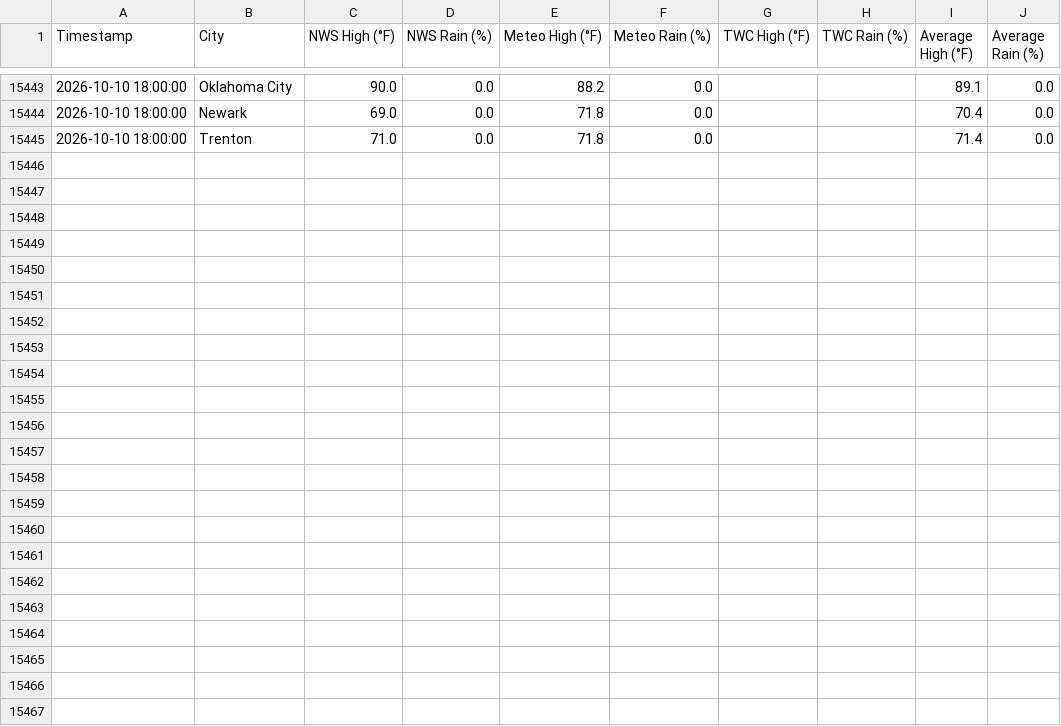
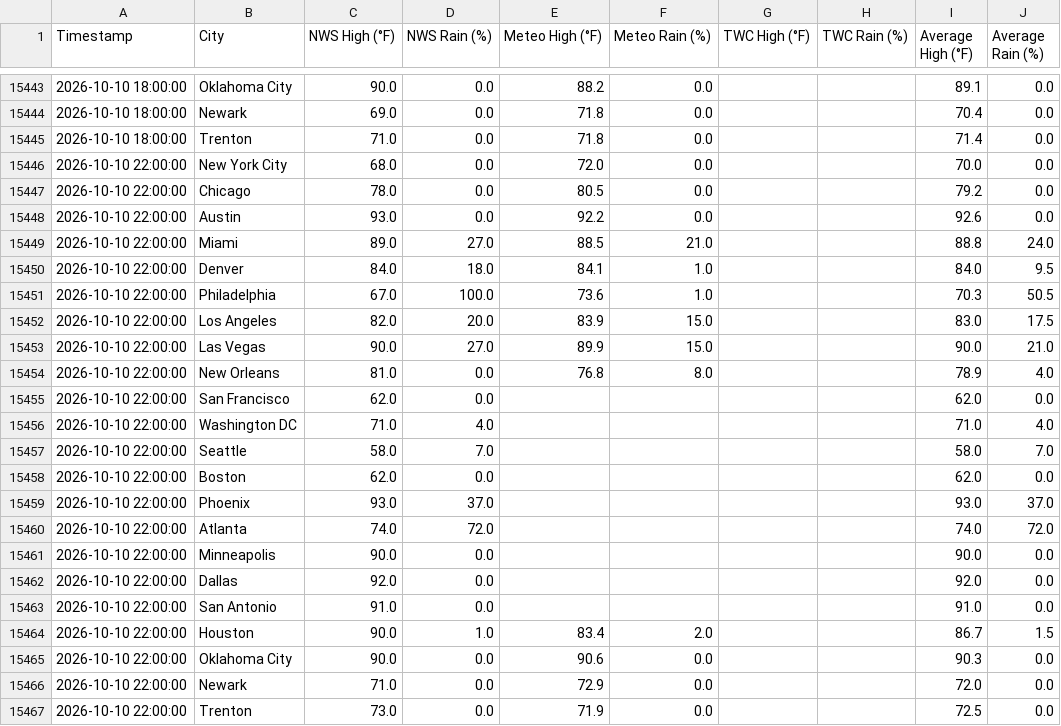
Before and after one commit to joeyboulanger-oss/weather-dashboard, a CSV file: weather_dashboard.csv, drawn as a sheet; only a part is shown, gaps mark what is left out; the diff names each change by its address in the sheet, - before the commit and + after, or states it on an @@ line.

```diff
--- a/weather_dashboard.csv
+++ b/weather_dashboard.csv
+row 15446: 2026-10-10 22:00:00 | New York City | 68.0 | 0.0 | 72.0 | 0.0 |  |  | 70.0 | 0.0
+row 15447: 2026-10-10 22:00:00 | Chicago | 78.0 | 0.0 | 80.5 | 0.0 |  |  | 79.2 | 0.0
+row 15448: 2026-10-10 22:00:00 | Austin | 93.0 | 0.0 | 92.2 | 0.0 |  |  | 92.6 | 0.0
+row 15449: 2026-10-10 22:00:00 | Miami | 89.0 | 27.0 | 88.5 | 21.0 |  |  | 88.8 | 24.0
+row 15450: 2026-10-10 22:00:00 | Denver | 84.0 | 18.0 | 84.1 | 1.0 |  |  | 84.0 | 9.5
+row 15451: 2026-10-10 22:00:00 | Philadelphia | 67.0 | 100.0 | 73.6 | 1.0 |  |  | 70.3 | 50.5
+row 15452: 2026-10-10 22:00:00 | Los Angeles | 82.0 | 20.0 | 83.9 | 15.0 |  |  | 83.0 | 17.5
+row 15453: 2026-10-10 22:00:00 | Las Vegas | 90.0 | 27.0 | 89.9 | 15.0 |  |  | 90.0 | 21.0
+row 15454: 2026-10-10 22:00:00 | New Orleans | 81.0 | 0.0 | 76.8 | 8.0 |  |  | 78.9 | 4.0
+row 15455: 2026-10-10 22:00:00 | San Francisco | 62.0 | 0.0 |  |  |  |  | 62.0 | 0.0
+row 15456: 2026-10-10 22:00:00 | Washington DC | 71.0 | 4.0 |  |  |  |  | 71.0 | 4.0
+row 15457: 2026-10-10 22:00:00 | Seattle | 58.0 | 7.0 |  |  |  |  | 58.0 | 7.0
+row 15458: 2026-10-10 22:00:00 | Boston | 62.0 | 0.0 |  |  |  |  | 62.0 | 0.0
+row 15459: 2026-10-10 22:00:00 | Phoenix | 93.0 | 37.0 |  |  |  |  | 93.0 | 37.0
+row 15460: 2026-10-10 22:00:00 | Atlanta | 74.0 | 72.0 |  |  |  |  | 74.0 | 72.0
+row 15461: 2026-10-10 22:00:00 | Minneapolis | 90.0 | 0.0 |  |  |  |  | 90.0 | 0.0
+row 15462: 2026-10-10 22:00:00 | Dallas | 92.0 | 0.0 |  |  |  |  | 92.0 | 0.0
+row 15463: 2026-10-10 22:00:00 | San Antonio | 91.0 | 0.0 |  |  |  |  | 91.0 | 0.0
+row 15464: 2026-10-10 22:00:00 | Houston | 90.0 | 1.0 | 83.4 | 2.0 |  |  | 86.7 | 1.5
+row 15465: 2026-10-10 22:00:00 | Oklahoma City | 90.0 | 0.0 | 90.6 | 0.0 |  |  | 90.3 | 0.0
+row 15466: 2026-10-10 22:00:00 | Newark | 71.0 | 0.0 | 72.9 | 0.0 |  |  | 72.0 | 0.0
+row 15467: 2026-10-10 22:00:00 | Trenton | 73.0 | 0.0 | 71.9 | 0.0 |  |  | 72.5 | 0.0
```
